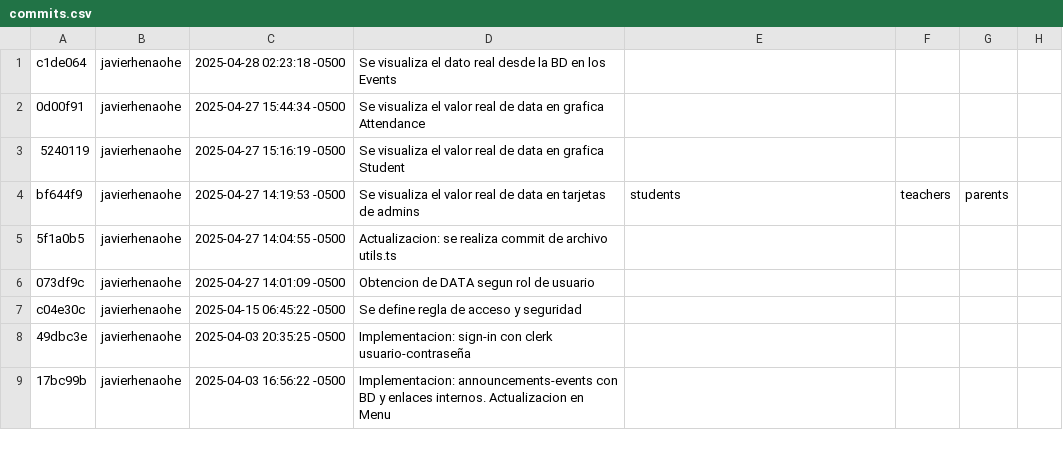
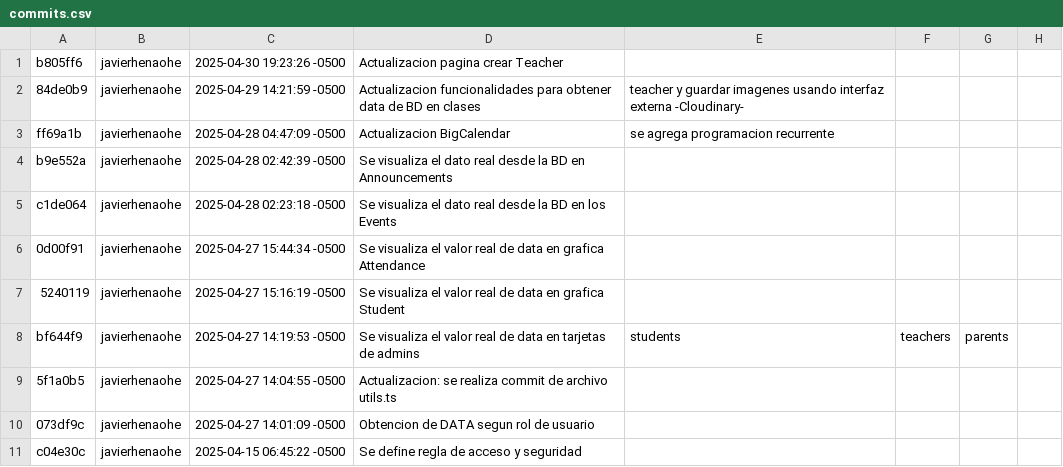
Before and after one commit to javier-henao/casin_app, a CSV file: commits.csv, drawn as a sheet; only a part is shown; the shorter side is filled out with more unchanged rows.

Commit message:
Actualizacion creacion Teacher y Student funcional hacia BD

```diff
--- a/commits.csv
+++ b/commits.csv
@@ -1 +1,5 @@
+b805ff6,javierhenaohe,2025-04-30 19:23:26 -0500,Actualizacion pagina crear Teacher
+84de0b9,javierhenaohe,2025-04-29 14:21:59 -0500,Actualizacion funcionalidades para obtener data de BD en clases, teacher y guardar imagenes usando interfaz externa -Cloudinary-
+ff69a1b,javierhenaohe,2025-04-28 04:47:09 -0500,Actualizacion BigCalendar, se agrega programacion recurrente
+b9e552a,javierhenaohe,2025-04-28 02:42:39 -0500,Se visualiza el dato real desde la BD en Announcements
 c1de064,javierhenaohe,2025-04-28 02:23:18 -0500,Se visualiza el dato real desde la BD en los Events
```
Also changed, not shown: 7 other files.
